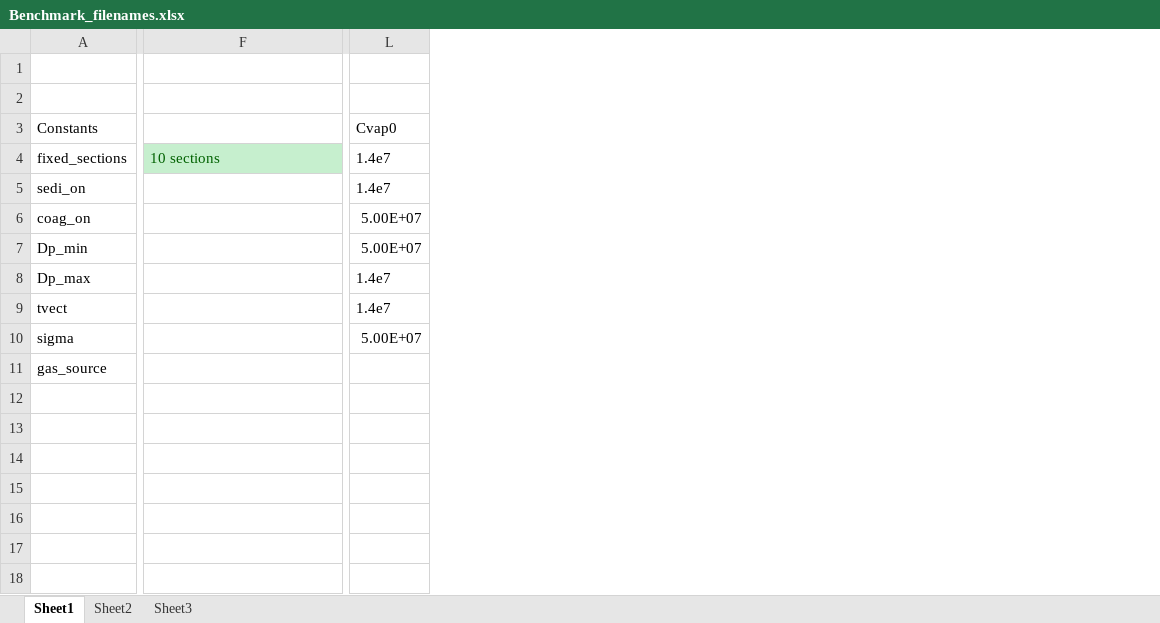
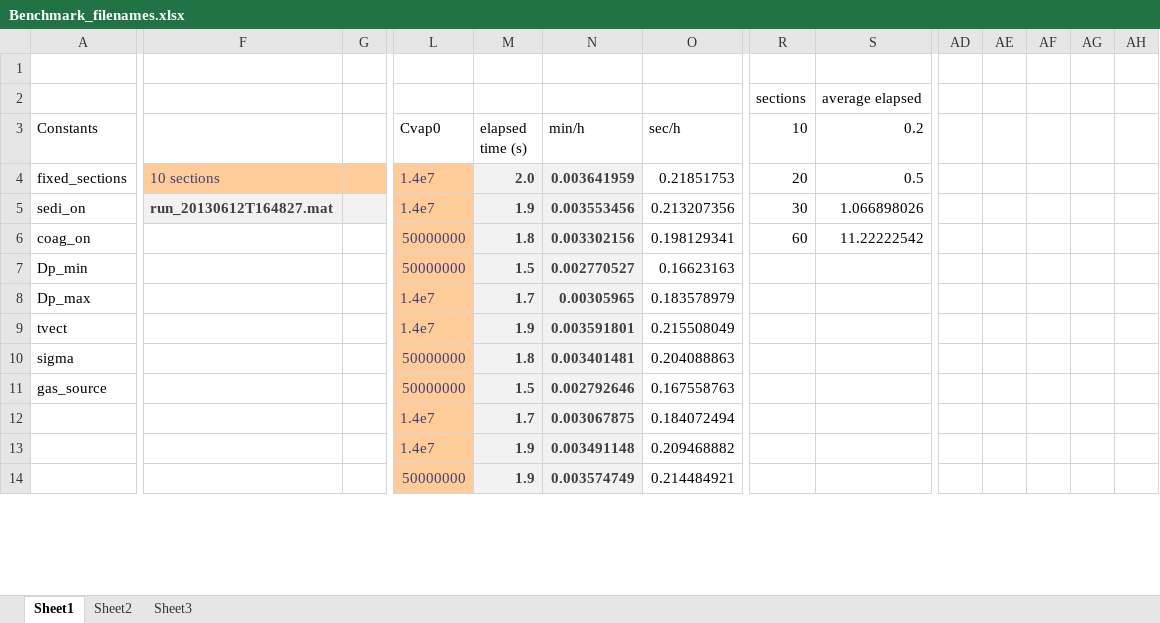
Before and after one commit to mdalmaso/AECHAMO, an Excel workbook: Results_and_scripts_ps/Benchmark_filenames.xlsx, sheet Sheet1, drawn as a sheet; only a part is shown, gaps mark what is left out; values as stored, in another font and other column widths than the file's, no borders; charts and pictures not drawn; removed rows and columns are numbered as before the commit, all else as after; rows hold the shown columns only; the diff covers the shown part only; the diff names each change by its address in the sheet, - before the commit and + after, or states it on an @@ line.

Commit message:
Update benchmark excel file

```diff
--- a/Results_and_scripts_ps/Benchmark_filenames.xlsx (sheet Sheet1)
+++ b/Results_and_scripts_ps/Benchmark_filenames.xlsx (sheet Sheet1)
+column G, empty
+column M (elapsed time (s)), rows 4-11: 2.0 | 1.9 | 1.8 | 1.5 | 1.7 | 1.9 | 1.8 | 1.5
+column N (min/h), rows 4-11: 0.003641959 | 0.003553456 | 0.003302156 | 0.002770527 | 0.00305965 | 0.003591801 | 0.003401481 | 0.002792646
+column O (sec/h), rows 4-11: 0.21851753 | 0.213207356 | 0.198129341 | 0.16623163 | 0.183578979 | 0.215508049 | 0.204088863 | 0.167558763
+column R (10), row 2: sections; rows 4-6: 20 | 30 | 60
+column S (0.2), row 2: average elapsed; rows 4-6: 0.5 | 1.066898026 | 11.22222542
+column AD, empty
+column AE, empty
+column AF, empty
+column AG, empty
+column AH, empty
-row 2: (empty)
+row 2:  |  |  |  |  |  |  | sections | average elapsed
@@ F4 fill: #C6EFCE → #FFCC99, text colour: #006100 → #3F3F76 @@
-L4:L11 fill: none
+L4:L11 fill: #FFCC99
-L4:L10 text colour: black
+L4:L10 text colour: #3F3F76
-F5: (empty)
+F5: run_20130612T164827.mat
-F5 fill: none
+F5 fill: #F2F2F2
-L6:L7 (Cvap0): 5.00E+07
+L6:L7 (Cvap0): 50000000
-L10 (Cvap0): 5.00E+07
+L10 (Cvap0): 50000000
-L11 (Cvap0): (empty)
+L11 (Cvap0): 50000000
-row 12: (empty)
-row 13: (empty)
-row 14: (empty)
-row 15: (empty)
-row 16: (empty)
-row 17: (empty)
-row 18: (empty)
+row 12:  |  |  | 1.4e7 | 1.7 | 0.003067875 | 0.184072494
+row 13:  |  |  | 1.4e7 | 1.9 | 0.003491148 | 0.209468882
+row 14:  |  |  | 50000000 | 1.9 | 0.003574749 | 0.214484921
```
Also changed, not shown: 63 added rows, 12 added columns, 1 removed column, 14 edited cells and cell formats elsewhere in this sheet, charts or pictures.
